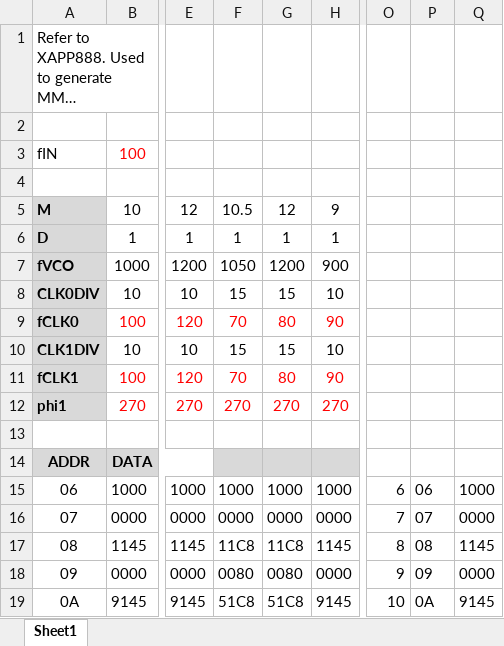
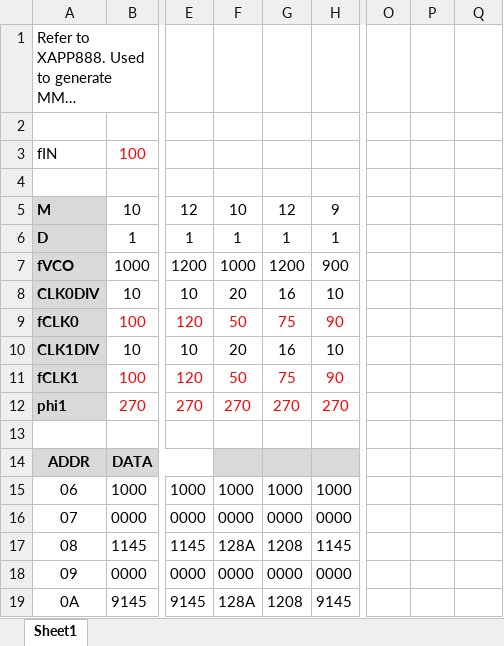
Before and after one commit to amb5l/tyto2, an Excel workbook: src/designs/MEGAtest/overclock.xlsx, sheet Sheet1, drawn as a sheet; only a part is shown, gaps mark what is left out; long unchanged cells end in …; values as stored, in another font and other column widths than the file's, no borders; the diff covers the shown part only; the diff names each change by its address in the sheet, - before the commit and + after, or states it on an @@ line.

```diff
--- a/src/designs/MEGAtest/overclock.xlsx (sheet Sheet1)
+++ b/src/designs/MEGAtest/overclock.xlsx (sheet Sheet1)
-F5: 10.5
+F5: 10
-F7: 1050
+F7: 1000
-F8: 15
+F8: 20
-G8: 15
+G8: 16
-F9: 70
+F9: 50
-G9: 80
+G9: 75
-F10: 15
+F10: 20
-G10: 15
+G10: 16
-F11: 70
+F11: 50
-G11: 80
+G11: 75
-O15: 6
+O15: (empty)
-P15: 06
+P15: (empty)
-Q15: 1000
+Q15: (empty)
-O16: 7
+O16: (empty)
-P16: 07
+P16: (empty)
-Q16: 0000
+Q16: (empty)
-F17: 11C8
+F17: 128A
-G17: 11C8
+G17: 1208
-O17: 8
+O17: (empty)
-P17: 08
+P17: (empty)
-Q17: 1145
+Q17: (empty)
-F18: 0080
+F18: 0000
-G18: 0080
+G18: 0000
-O18: 9
+O18: (empty)
-P18: 09
+P18: (empty)
-Q18: 0000
+Q18: (empty)
-F19: 51C8
+F19: 128A
-G19: 51C8
+G19: 1208
-O19: 10
+O19: (empty)
-P19: 0A
+P19: (empty)
-Q19: 9145
+Q19: (empty)
```
Also changed, not shown: 97 edited cells elsewhere in this sheet, formulas that keep their value, 1 other file.
